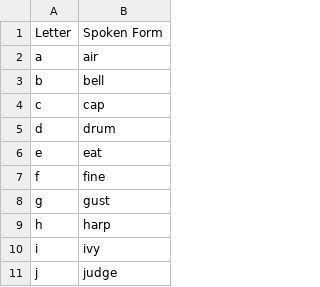
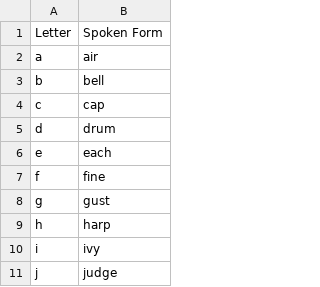
Before and after one commit to edvinhellsing/knausj_talon, a CSV file: settings/alphabet.csv, drawn as a sheet; only a part is shown.

```diff
--- a/settings/alphabet.csv
+++ b/settings/alphabet.csv
@@ -5,3 +5,3 @@ c,cap
 d,drum
-e,eat
+e,each
 f,fine
```
Also changed, not shown: settings/words_to_replace.csv, 9 other files.
